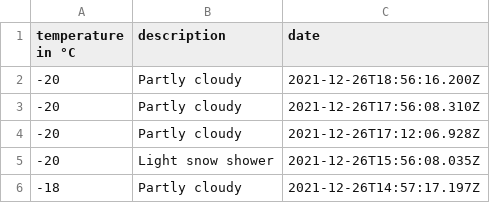
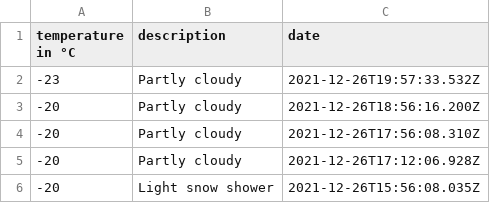
Before and after one commit to 102/omsk-weather, a CSV file: history.csv, drawn as a sheet; only a part is shown; the shorter side is filled out with more unchanged rows.

Commit message:
Flat: latest data (2021-12-26T19:57:33.728Z) {   "date": "2021-12-26T19:57:33.728Z",   "files": [     {       "name": "history.csv",       "deltaBytes": 44,       "source": "https://goweather.herokuapp.com/weather/omsk"     },     {       "name": "weather.json",       "deltaBytes": 6,       "source": "https://goweather.herokuapp.com/weather/omsk"     }   ] }

```diff
--- a/history.csv
+++ b/history.csv
@@ -1,2 +1,3 @@
 temperature in °C,description,date
+-23,Partly cloudy,2021-12-26T19:57:33.532Z
 -20,Partly cloudy,2021-12-26T18:56:16.200Z
```
Also changed, not shown: 1 other file.
